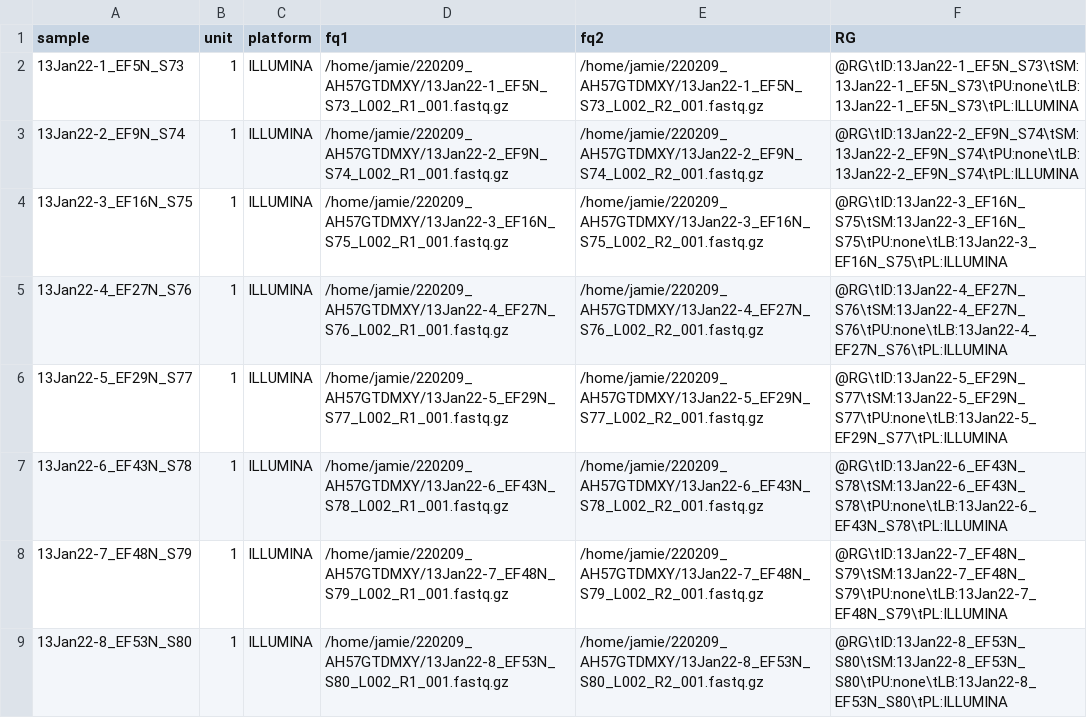
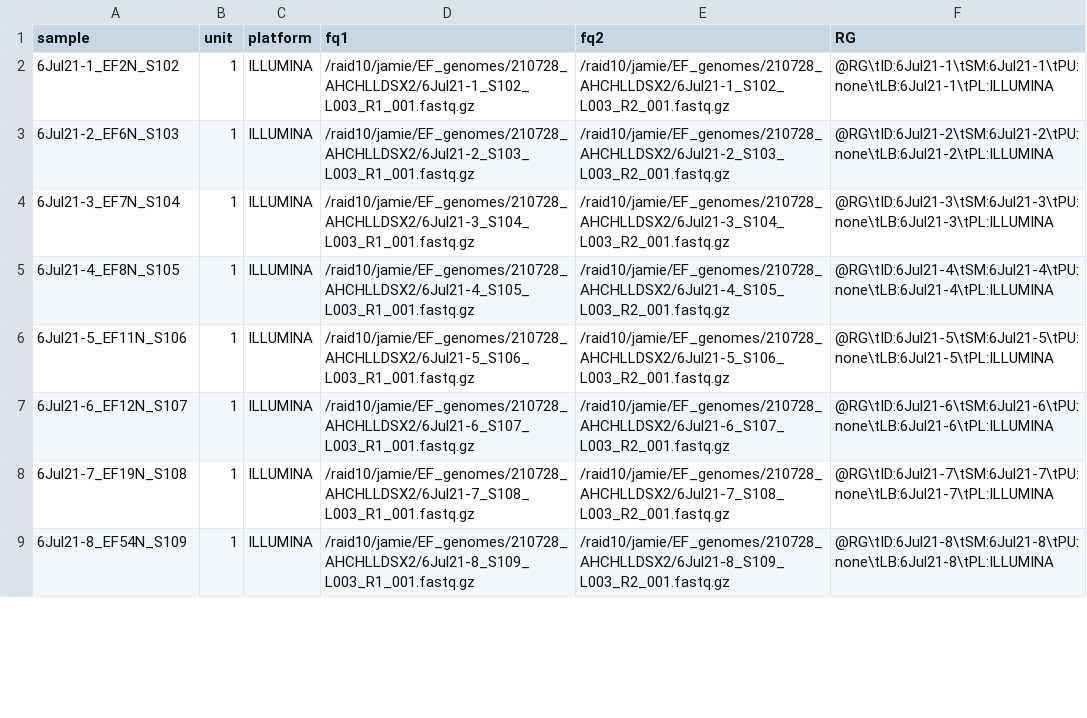
Before and after one commit to JamieCFreeman/DGN_compatible, a TSV file: units.tsv, drawn as a sheet; only a part is shown; the diff covers the shown part only.

```diff
--- a/units.tsv
+++ b/units.tsv
@@ -1,9 +1,9 @@
 sample	unit	platform	fq1	fq2	RG
-13Jan22-1_EF5N_S73	1	ILLUMINA	/home/jamie/220209_AH57GTDMXY/13Jan22-1_EF5N_S73_L002_R1_001.fastq.gz	/home/jamie/220209_AH57GTDMXY/13Jan22-1_EF5N_S73_L002_R2_001.fastq.gz	@RG\tID:13Jan22-1_EF5N_S73\tSM:13Jan22-1_EF5N_S73\tPU:none\tLB:13Jan22-1_EF5N_S73\tPL:ILLUMINA
-13Jan22-2_EF9N_S74	1	ILLUMINA	/home/jamie/220209_AH57GTDMXY/13Jan22-2_EF9N_S74_L002_R1_001.fastq.gz	/home/jamie/220209_AH57GTDMXY/13Jan22-2_EF9N_S74_L002_R2_001.fastq.gz	@RG\tID:13Jan22-2_EF9N_S74\tSM:13Jan22-2_EF9N_S74\tPU:none\tLB:13Jan22-2_EF9N_S74\tPL:ILLUMINA
-13Jan22-3_EF16N_S75	1	ILLUMINA	/home/jamie/220209_AH57GTDMXY/13Jan22-3_EF16N_S75_L002_R1_001.fastq.gz	/home/jamie/220209_AH57GTDMXY/13Jan22-3_EF16N_S75_L002_R2_001.fastq.gz	@RG\tID:13Jan22-3_EF16N_S75\tSM:13Jan22-3_EF16N_S75\tPU:none\tLB:13Jan22-3_EF16N_S75\tPL:ILLUMINA
-13Jan22-4_EF27N_S76	1	ILLUMINA	/home/jamie/220209_AH57GTDMXY/13Jan22-4_EF27N_S76_L002_R1_001.fastq.gz	/home/jamie/220209_AH57GTDMXY/13Jan22-4_EF27N_S76_L002_R2_001.fastq.gz	@RG\tID:13Jan22-4_EF27N_S76\tSM:13Jan22-4_EF27N_S76\tPU:none\tLB:13Jan22-4_EF27N_S76\tPL:ILLUMINA
-13Jan22-5_EF29N_S77	1	ILLUMINA	/home/jamie/220209_AH57GTDMXY/13Jan22-5_EF29N_S77_L002_R1_001.fastq.gz	/home/jamie/220209_AH57GTDMXY/13Jan22-5_EF29N_S77_L002_R2_001.fastq.gz	@RG\tID:13Jan22-5_EF29N_S77\tSM:13Jan22-5_EF29N_S77\tPU:none\tLB:13Jan22-5_EF29N_S77\tPL:ILLUMINA
-13Jan22-6_EF43N_S78	1	ILLUMINA	/home/jamie/220209_AH57GTDMXY/13Jan22-6_EF43N_S78_L002_R1_001.fastq.gz	/home/jamie/220209_AH57GTDMXY/13Jan22-6_EF43N_S78_L002_R2_001.fastq.gz	@RG\tID:13Jan22-6_EF43N_S78\tSM:13Jan22-6_EF43N_S78\tPU:none\tLB:13Jan22-6_EF43N_S78\tPL:ILLUMINA
-13Jan22-7_EF48N_S79	1	ILLUMINA	/home/jamie/220209_AH57GTDMXY/13Jan22-7_EF48N_S79_L002_R1_001.fastq.gz	/home/jamie/220209_AH57GTDMXY/13Jan22-7_EF48N_S79_L002_R2_001.fastq.gz	@RG\tID:13Jan22-7_EF48N_S79\tSM:13Jan22-7_EF48N_S79\tPU:none\tLB:13Jan22-7_EF48N_S79\tPL:ILLUMINA
-13Jan22-8_EF53N_S80	1	ILLUMINA	/home/jamie/220209_AH57GTDMXY/13Jan22-8_EF53N_S80_L002_R1_001.fastq.gz	/home/jamie/220209_AH57GTDMXY/13Jan22-8_EF53N_S80_L002_R2_001.fastq.gz	@RG\tID:13Jan22-8_EF53N_S80\tSM:13Jan22-8_EF53N_S80\tPU:none\tLB:13Jan22-8_EF53N_S80\tPL:ILLUMINA
+6Jul21-1_EF2N_S102	1	ILLUMINA	/raid10/jamie/EF_genomes/210728_AHCHLLDSX2/6Jul21-1_S102_L003_R1_001.fastq.gz	/raid10/jamie/EF_genomes/210728_AHCHLLDSX2/6Jul21-1_S102_L003_R2_001.fastq.gz	@RG\tID:6Jul21-1\tSM:6Jul21-1\tPU:none\tLB:6Jul21-1\tPL:ILLUMINA
+6Jul21-2_EF6N_S103	1	ILLUMINA	/raid10/jamie/EF_genomes/210728_AHCHLLDSX2/6Jul21-2_S103_L003_R1_001.fastq.gz	/raid10/jamie/EF_genomes/210728_AHCHLLDSX2/6Jul21-2_S103_L003_R2_001.fastq.gz	@RG\tID:6Jul21-2\tSM:6Jul21-2\tPU:none\tLB:6Jul21-2\tPL:ILLUMINA
+6Jul21-3_EF7N_S104	1	ILLUMINA	/raid10/jamie/EF_genomes/210728_AHCHLLDSX2/6Jul21-3_S104_L003_R1_001.fastq.gz	/raid10/jamie/EF_genomes/210728_AHCHLLDSX2/6Jul21-3_S104_L003_R2_001.fastq.gz	@RG\tID:6Jul21-3\tSM:6Jul21-3\tPU:none\tLB:6Jul21-3\tPL:ILLUMINA
+6Jul21-4_EF8N_S105	1	ILLUMINA	/raid10/jamie/EF_genomes/210728_AHCHLLDSX2/6Jul21-4_S105_L003_R1_001.fastq.gz	/raid10/jamie/EF_genomes/210728_AHCHLLDSX2/6Jul21-4_S105_L003_R2_001.fastq.gz	@RG\tID:6Jul21-4\tSM:6Jul21-4\tPU:none\tLB:6Jul21-4\tPL:ILLUMINA
+6Jul21-5_EF11N_S106	1	ILLUMINA	/raid10/jamie/EF_genomes/210728_AHCHLLDSX2/6Jul21-5_S106_L003_R1_001.fastq.gz	/raid10/jamie/EF_genomes/210728_AHCHLLDSX2/6Jul21-5_S106_L003_R2_001.fastq.gz	@RG\tID:6Jul21-5\tSM:6Jul21-5\tPU:none\tLB:6Jul21-5\tPL:ILLUMINA
+6Jul21-6_EF12N_S107	1	ILLUMINA	/raid10/jamie/EF_genomes/210728_AHCHLLDSX2/6Jul21-6_S107_L003_R1_001.fastq.gz	/raid10/jamie/EF_genomes/210728_AHCHLLDSX2/6Jul21-6_S107_L003_R2_001.fastq.gz	@RG\tID:6Jul21-6\tSM:6Jul21-6\tPU:none\tLB:6Jul21-6\tPL:ILLUMINA
+6Jul21-7_EF19N_S108	1	ILLUMINA	/raid10/jamie/EF_genomes/210728_AHCHLLDSX2/6Jul21-7_S108_L003_R1_001.fastq.gz	/raid10/jamie/EF_genomes/210728_AHCHLLDSX2/6Jul21-7_S108_L003_R2_001.fastq.gz	@RG\tID:6Jul21-7\tSM:6Jul21-7\tPU:none\tLB:6Jul21-7\tPL:ILLUMINA
+6Jul21-8_EF54N_S109	1	ILLUMINA	/raid10/jamie/EF_genomes/210728_AHCHLLDSX2/6Jul21-8_S109_L003_R1_001.fastq.gz	/raid10/jamie/EF_genomes/210728_AHCHLLDSX2/6Jul21-8_S109_L003_R2_001.fastq.gz	@RG\tID:6Jul21-8\tSM:6Jul21-8\tPU:none\tLB:6Jul21-8\tPL:ILLUMINA
```
Also changed, not shown: 9 removed rows and 32 edited cells elsewhere in this file, 3 other files.
